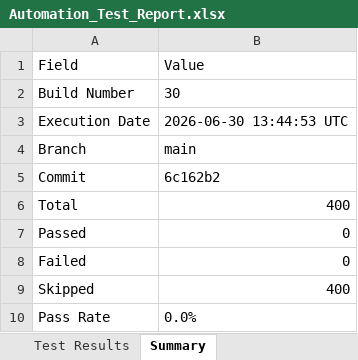
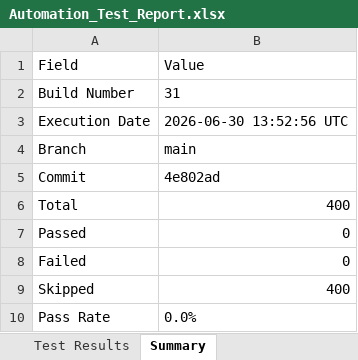
Before and after one commit to Dinesh-2005d/Smart_Admission, an Excel workbook: reports/appium/Excel/Automation_Test_Report.xlsx, sheet Summary, drawn as a sheet; values as stored, in another font and other column widths than the file's, no borders; the diff names each change by its address in the sheet, - before the commit and + after, or states it on an @@ line.

```diff
--- a/reports/appium/Excel/Automation_Test_Report.xlsx (sheet Summary)
+++ b/reports/appium/Excel/Automation_Test_Report.xlsx (sheet Summary)
-B2: 30
+B2: 31
-B3: 2026-06-30 13:44:53 UTC
+B3: 2026-06-30 13:52:56 UTC
-B5: 6c162b2
+B5: 4e802ad
```
Also changed, not shown: reports/backend/Excel/Automation_Test_Report.xlsx, reports/security/Security_Review_Report.xlsx, 25 other files.
